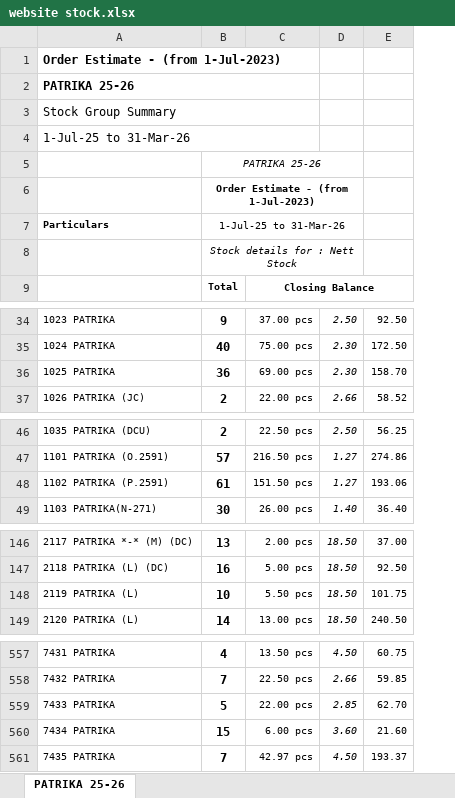
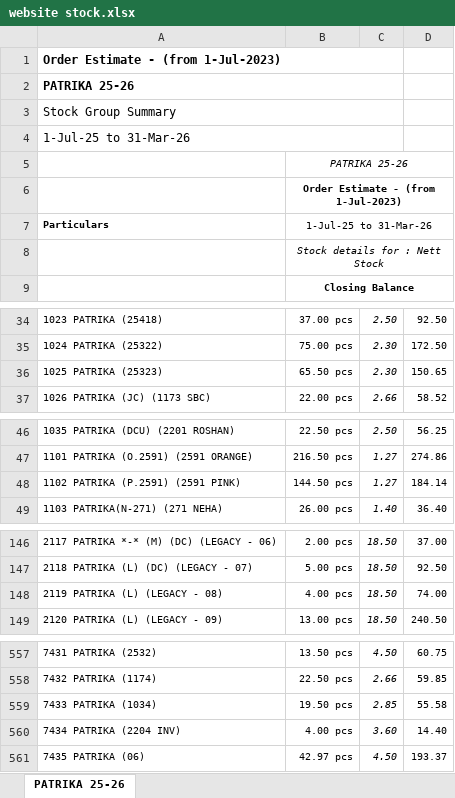
Before and after one commit to jyoti-creative-cards/jyoti-cards-stock-management-streamlit-app, an Excel workbook: data/website stock.xlsx, sheet PATRIKA 25-26, drawn as a sheet; only a part is shown, gaps mark what is left out; values as stored, in another font and other column widths than the file's, no borders; removed rows and columns are numbered as before the commit, all else as after; the diff covers the shown part only; the diff names each change by its address in the sheet, - before the commit and + after, or states it on an @@ line.

Commit message:
apurva 19feb 12:52

```diff
--- a/data/website stock.xlsx (sheet PATRIKA 25-26)
+++ b/data/website stock.xlsx (sheet PATRIKA 25-26)
-column A, rows 1-7: Order Estimate - (from 1-Jul-2023) | PATRIKA 25-26 | Stock Group Summary | 1-Jul-25 to 31-Mar-26 |  |  | Particulars; rows 34-35: 1023 PATRIKA | 1024 PATRIKA; row 37: 1026 PATRIKA (JC); rows 46-47: 1035 PATRIKA (DCU) | 1101 PATRIKA (O.2591); row 49: 1103 PATRIKA(N-271); rows 146-147: 2117 PATRIKA *-* (M) (DC) | 2118 PATRIKA (L) (DC); row 149: 2120 PATRIKA (L); rows 557-558: 7431 PATRIKA | 7432 PATRIKA; rows 560-561: 7434 PATRIKA | 7435 PATRIKA
-column B, rows 5-9: PATRIKA 25-26 | Order Estimate - (from 1-Jul-2023) | 1-Jul-25 to 31-Mar-26 | Stock details for : Nett Stock | Total; rows 34-35: 9 | 40; row 37: 2; rows 46-47: 2 | 57; row 49: 30; rows 146-147: 13 | 16; row 149: 14; rows 557-558: 4 | 7; rows 560-561: 15 | 7
+column A, rows 1-7: Order Estimate - (from 1-Jul-2023) | PATRIKA 25-26 | Stock Group Summary | 1-Jul-25 to 31-Mar-26 |  |  | Particulars; rows 34-35: 1023 PATRIKA (25418) | 1024 PATRIKA (25322); row 37: 1026 PATRIKA (JC) (1173 SBC); rows 46-47: 1035 PATRIKA (DCU) (2201 ROSHAN) | 1101 PATRIKA (O.2591) (2591 ORANGE); row 49: 1103 PATRIKA(N-271) (271 NEHA); rows 146-147: 2117 PATRIKA *-* (M) (DC) (LEGACY - 06) | 2118 PATRIKA (L) (DC) (LEGACY - 07); row 149: 2120 PATRIKA (L) (LEGACY - 09); rows 557-558: 7431 PATRIKA (2532) | 7432 PATRIKA (1174); rows 560-561: 7434 PATRIKA (2204 INV) | 7435 PATRIKA (06)
-B5: (empty)
+B5: PATRIKA 25-26
+B5:D5 merged
-B6: (empty)
+B6: Order Estimate - (from 1-Jul-2023)
+B6:D6 merged
-B7: (empty)
+B7: 1-Jul-25 to 31-Mar-26
+B7:D7 merged
-B8: (empty)
+B8: Stock details for : Nett Stock
+B8:D8 merged
-row 36: 1025 PATRIKA | 36 | 69.00 pcs | 2.30 | 158.70
+row 36: 1025 PATRIKA (25323) | 65.50 pcs | 2.30 | 150.65
-row 48: 1102 PATRIKA (P.2591) | 61 | 151.50 pcs | 1.27 | 193.06
+row 48: 1102 PATRIKA (P.2591) (2591 PINK) | 144.50 pcs | 1.27 | 184.14
-row 148: 2119 PATRIKA (L) | 10 | 5.50 pcs | 18.50 | 101.75
+row 148: 2119 PATRIKA (L) (LEGACY - 08) | 4.00 pcs | 18.50 | 74.00
-row 559: 7433 PATRIKA | 5 | 22.00 pcs | 2.85 | 62.70
+row 559: 7433 PATRIKA (1034) | 19.50 pcs | 2.85 | 55.58
-B560: 6.00 pcs
+B560: 4.00 pcs
-D560: 21.60
+D560: 14.40
```
Also changed, not shown: 3 added rows, 3 removed rows and 17 edited cells elsewhere in this sheet.
